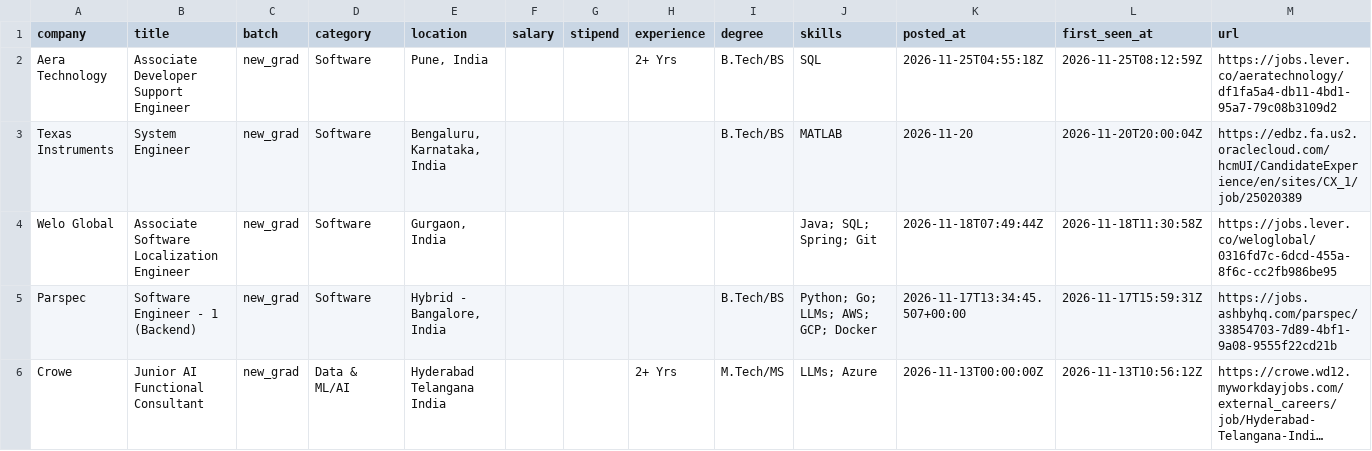
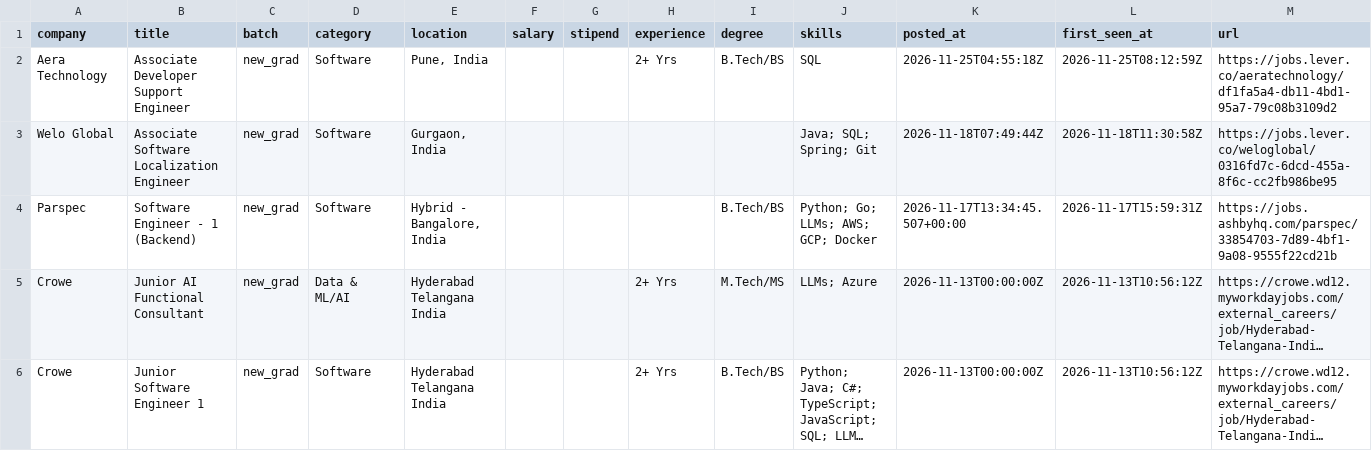
Before and after one commit to Rohan-droid7341/job-for-freshers, a CSV file: data/jobs.csv, drawn as a sheet; only a part is shown; the shorter side is filled out with more unchanged rows; long unchanged cells end in …; the diff names each change by its address in the sheet, - before the commit and + after, or states it on an @@ line.

```diff
--- a/data/jobs.csv
+++ b/data/jobs.csv
-row 3: Texas Instruments | System Engineer | new_grad | Software | Bengaluru, Karnataka, India |  |  |  | B.Tech/BS | MATLAB | 2026-11-20 | 2026-11-20T20:00:04Z | https://edbz.fa.us2.oraclecloud.com/hcmUI/CandidateExperience/en/sites/CX_1/job/25020389
```
Also changed, not shown: 12 other files.
